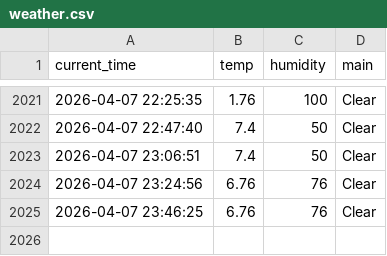
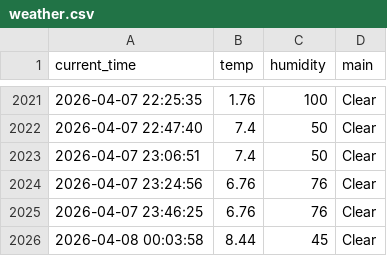
Before and after one commit to sangaje/test, a CSV file: weather.csv, drawn as a sheet; only a part is shown, gaps mark what is left out.

```diff
--- a/weather.csv
+++ b/weather.csv
@@ -2025 +2025,2 @@ current_time,temp,humidity,main
 2026-04-07 23:46:25,6.76,76,Clear
+2026-04-08 00:03:58,8.44,45,Clear
```
